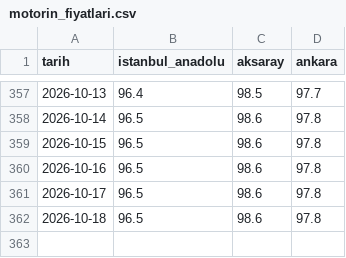
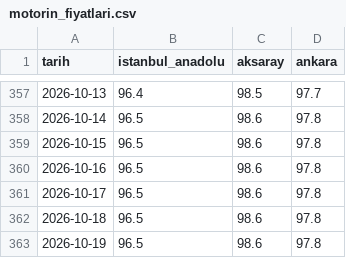
Before and after one commit to osmankara01/shell-price-tracker, a CSV file: motorin_fiyatlari.csv, drawn as a sheet; only a part is shown, gaps mark what is left out; the diff names each change by its address in the sheet, - before the commit and + after, or states it on an @@ line.

```diff
--- a/motorin_fiyatlari.csv
+++ b/motorin_fiyatlari.csv
+row 363: 2026-10-19 | 96.5 | 98.6 | 97.8
```
